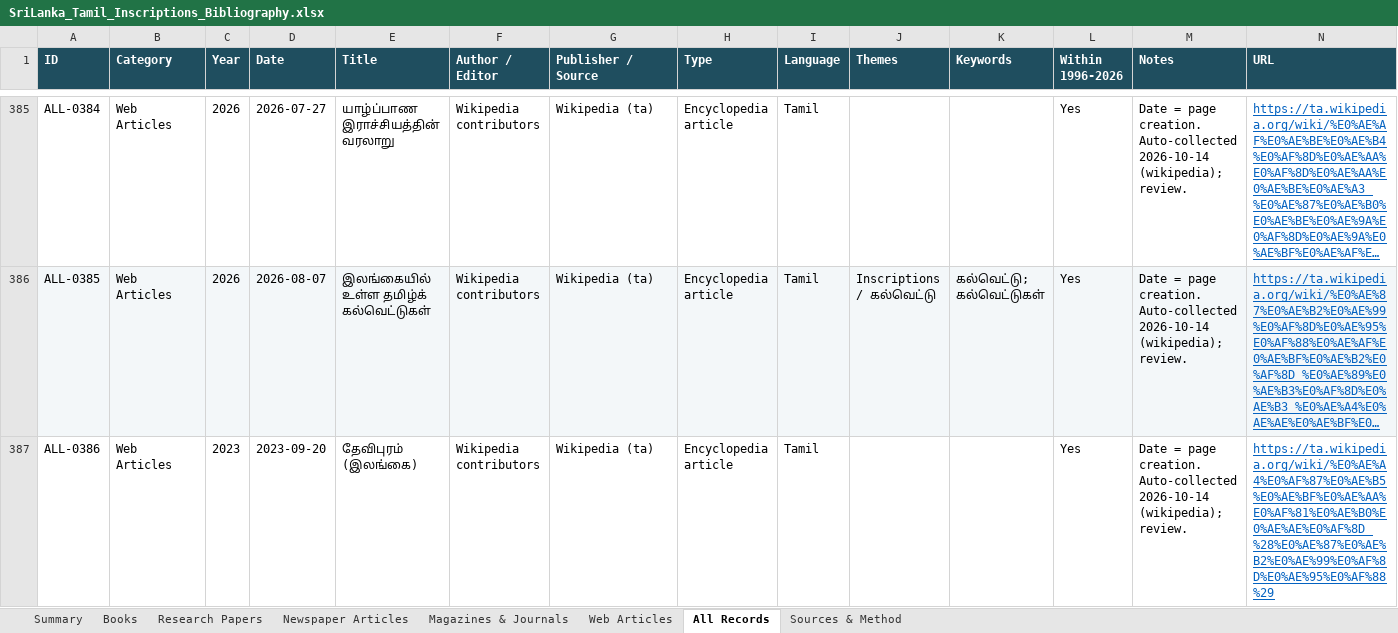
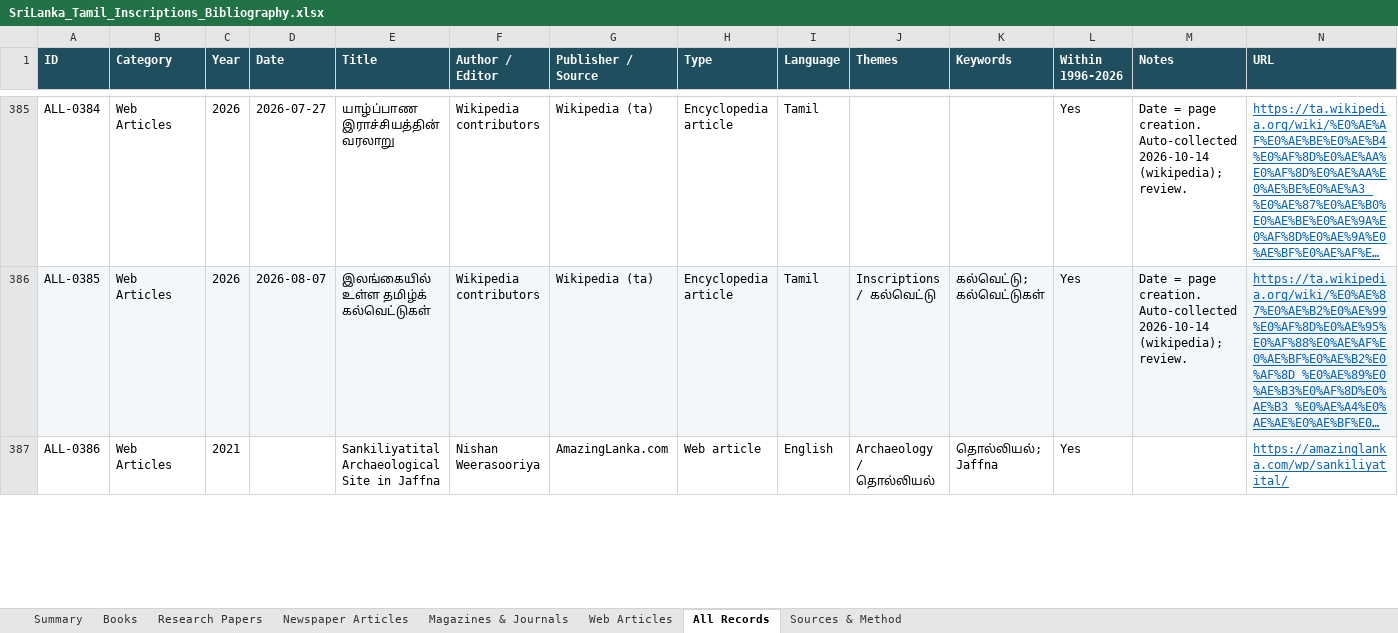
Before and after one commit to Udhayan26/srilanka-tamil-inscriptions-bibliography, an Excel workbook: output/SriLanka_Tamil_Inscriptions_Bibliography.xlsx, sheet All Records, drawn as a sheet; only a part is shown, gaps mark what is left out; long unchanged cells end in …; values as stored, in another font and other column widths than the file's, no borders; the diff covers the shown part only; the diff names each change by its address in the sheet, - before the commit and + after, or states it on an @@ line.

```diff
--- a/output/SriLanka_Tamil_Inscriptions_Bibliography.xlsx (sheet All Records)
+++ b/output/SriLanka_Tamil_Inscriptions_Bibliography.xlsx (sheet All Records)
-C387 (Year): 2023
+C387 (Year): 2021
-D387 (Date): 2023-09-20
+D387 (Date): (empty)
-E387 (Title): தேவிபுரம் (இலங்கை)
+E387 (Title): Sankiliyatital Archaeological Site in Jaffna
-F387 (Author / Editor): Wikipedia contributors
+F387 (Author / Editor): Nishan Weerasooriya
-G387 (Publisher / Source): Wikipedia (ta)
+G387 (Publisher / Source): AmazingLanka.com
-H387 (Type): Encyclopedia article
+H387 (Type): Web article
-I387 (Language): Tamil
+I387 (Language): English
-J387 (Themes): (empty)
+J387 (Themes): Archaeology / தொல்லியல்
-K387 (Keywords): (empty)
+K387 (Keywords): தொல்லியல்; Jaffna
-M387 (Notes): Date = page creation. Auto-collected 2026-10-14 (wikipedia); review.
+M387 (Notes): (empty)
-N387 (URL): https://ta.wikipedia.org/wiki/%E0%AE%A4%E0%AF%87%E0%AE%B5%E0%AE%BF%E0%AE%AA%E0%AF%81%E0%AE%B0%E0%AE%AE%E0%AF%8D_%28%E0%AE%87%E0%AE%B2%E0%AE%99%E0%AF%8D%E0%AE%95%E0%AF%88%29
+N387 (URL): https://amazinglanka.com/wp/sankiliyatital/
```
Also changed, not shown: 48 removed rows and 491 edited cells elsewhere in this sheet, sheet Web Articles, sheet Summary, 4 other files.
